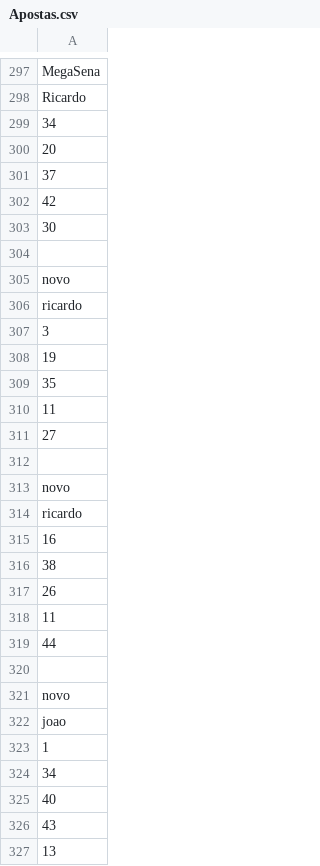
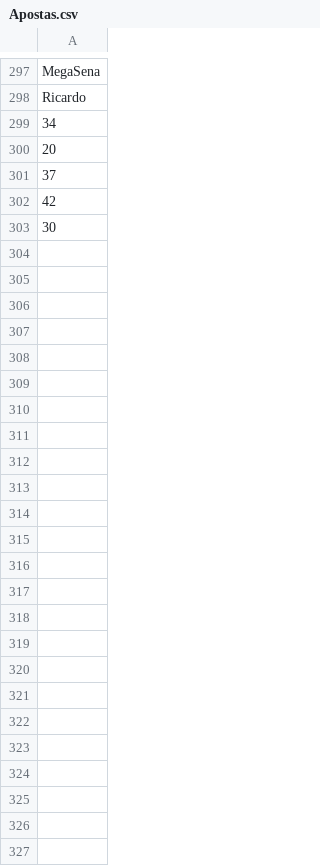
Before and after one commit to JoaofiRocha/MegaSena, a CSV file: src/Apostas.csv, drawn as a sheet; only a part is shown, gaps mark what is left out; the diff names each change by its address in the sheet, - before the commit and + after, or states it on an @@ line.

```diff
--- a/src/Apostas.csv
+++ b/src/Apostas.csv
-row 304: (empty)
-row 305: novo
-row 306: ricardo
-row 307: 3
-row 308: 19
-row 309: 35
-row 310: 11
-row 311: 27
-row 312: (empty)
-row 313: novo
-row 314: ricardo
-row 315: 16
-row 316: 38
-row 317: 26
-row 318: 11
-row 319: 44
-row 320: (empty)
-row 321: novo
-row 322: joao
-row 323: 1
-row 324: 34
-row 325: 40
-row 326: 43
-row 327: 13
```
Also changed, not shown: 3 other files.
